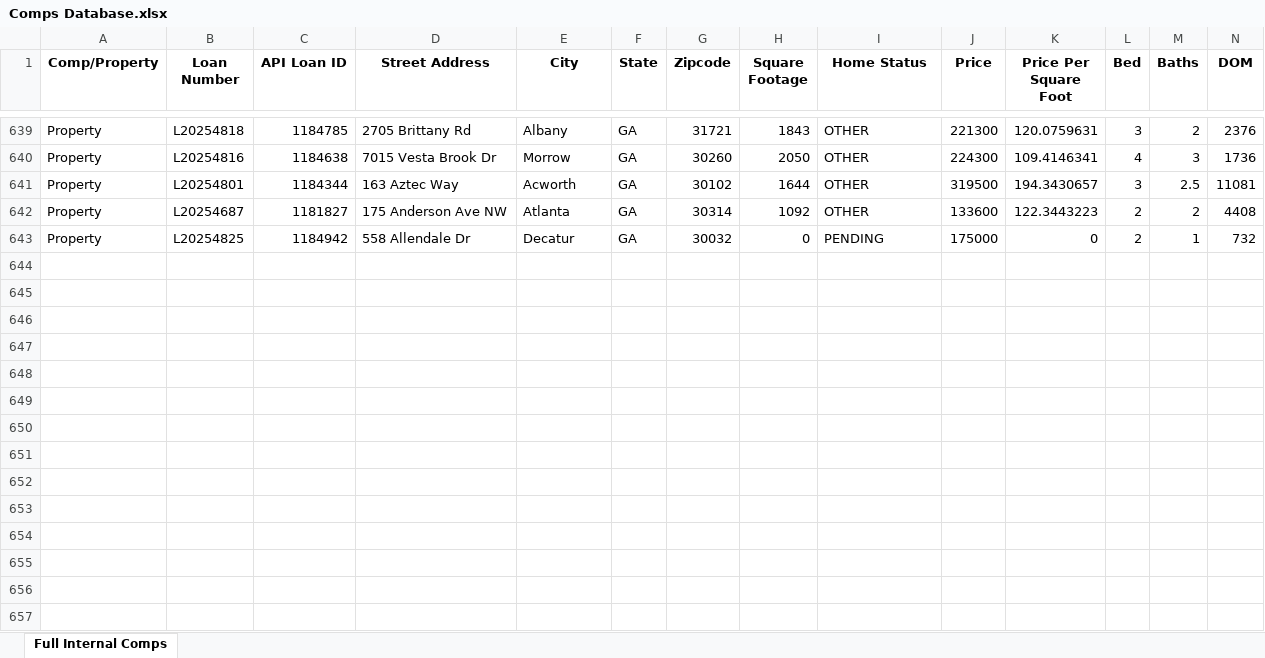
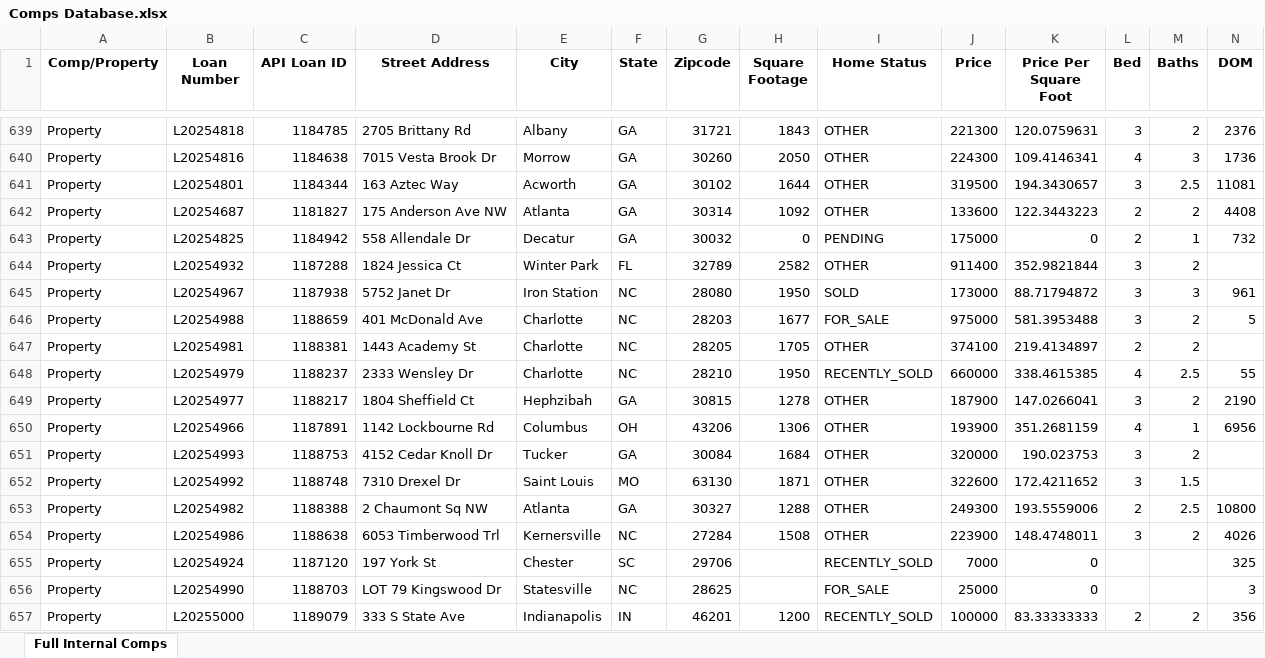
Before and after one commit to sergiovega93/lmc-estimator, an Excel workbook: lmc_estimator_ml/Comps Database.xlsx, sheet Full Internal Comps, drawn as a sheet; only a part is shown, gaps mark what is left out; values as stored, in another font and other column widths than the file's, no borders; rows hold the shown columns only; the diff names each change by its address in the sheet, - before the commit and + after, or states it on an @@ line.

Commit message:
Square Foot equals cero drop filet added. 97.38, MAE 22K, RMSE 34K

```diff
--- a/lmc_estimator_ml/Comps Database.xlsx (sheet Full Internal Comps)
+++ b/lmc_estimator_ml/Comps Database.xlsx (sheet Full Internal Comps)
+row 644: Property | L20254932 | 1187288 | 1824 Jessica Ct | Winter Park | FL | 32789 | 2582 | OTHER | 911400 | 352.9821844 | 3 | 2
+row 645: Property | L20254967 | 1187938 | 5752 Janet Dr | Iron Station | NC | 28080 | 1950 | SOLD | 173000 | 88.71794872 | 3 | 3 | 961
+row 646: Property | L20254988 | 1188659 | 401 McDonald Ave | Charlotte | NC | 28203 | 1677 | FOR_SALE | 975000 | 581.3953488 | 3 | 2 | 5
+row 647: Property | L20254981 | 1188381 | 1443 Academy St | Charlotte | NC | 28205 | 1705 | OTHER | 374100 | 219.4134897 | 2 | 2
+row 648: Property | L20254979 | 1188237 | 2333 Wensley Dr | Charlotte | NC | 28210 | 1950 | RECENTLY_SOLD | 660000 | 338.4615385 | 4 | 2.5 | 55
+row 649: Property | L20254977 | 1188217 | 1804 Sheffield Ct | Hephzibah | GA | 30815 | 1278 | OTHER | 187900 | 147.0266041 | 3 | 2 | 2190
+row 650: Property | L20254966 | 1187891 | 1142 Lockbourne Rd | Columbus | OH | 43206 | 1306 | OTHER | 193900 | 351.2681159 | 4 | 1 | 6956
+row 651: Property | L20254993 | 1188753 | 4152 Cedar Knoll Dr | Tucker | GA | 30084 | 1684 | OTHER | 320000 | 190.023753 | 3 | 2
+row 652: Property | L20254992 | 1188748 | 7310 Drexel Dr | Saint Louis | MO | 63130 | 1871 | OTHER | 322600 | 172.4211652 | 3 | 1.5
+row 653: Property | L20254982 | 1188388 | 2 Chaumont Sq NW | Atlanta | GA | 30327 | 1288 | OTHER | 249300 | 193.5559006 | 2 | 2.5 | 10800
+row 654: Property | L20254986 | 1188638 | 6053 Timberwood Trl | Kernersville | NC | 27284 | 1508 | OTHER | 223900 | 148.4748011 | 3 | 2 | 4026
+row 655: Property | L20254924 | 1187120 | 197 York St | Chester | SC | 29706 |  | RECENTLY_SOLD | 7000 | 0 |  |  | 325
+row 656: Property | L20254990 | 1188703 | LOT 79 Kingswood Dr | Statesville | NC | 28625 |  | FOR_SALE | 25000 | 0 |  |  | 3
+row 657: Property | L20255000 | 1189079 | 333 S State Ave | Indianapolis | IN | 46201 | 1200 | RECENTLY_SOLD | 100000 | 83.33333333 | 2 | 2 | 356
```
Also changed, not shown: 9 other files.
